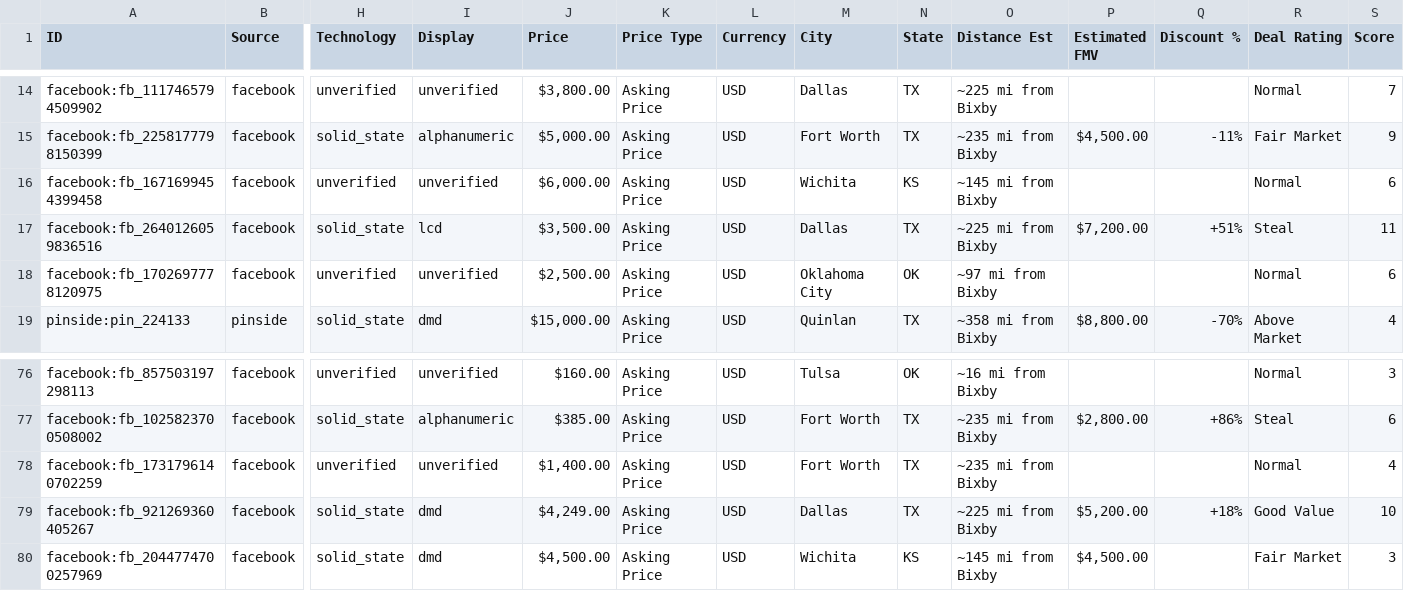
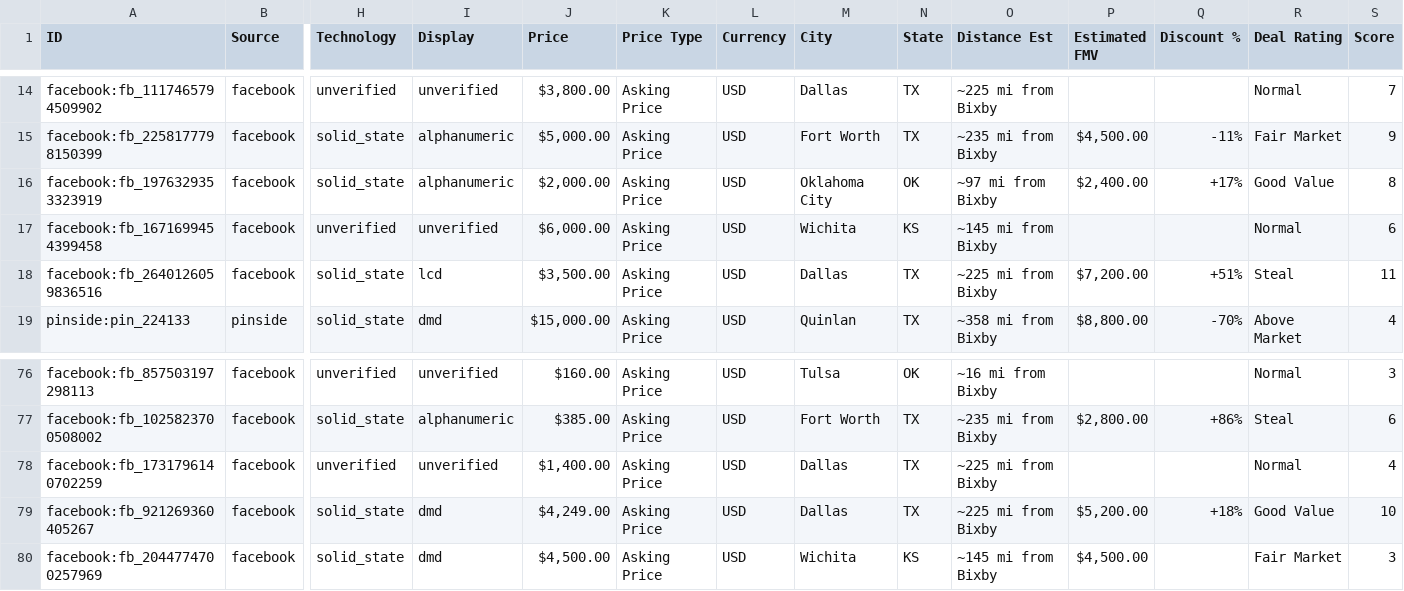
Before and after one commit to farmerboy772/farmerboy772.github.io, a CSV file: pinball_listings.csv, drawn as a sheet; only a part is shown, gaps mark what is left out; removed rows and columns are numbered as before the commit, all else as after; rows hold the shown columns only; the diff names each change by its address in the sheet, - before the commit and + after, or states it on an @@ line.

Commit message:
Update pinball listings: 2026-11-12 13:18 CDT

```diff
--- a/pinball_listings.csv
+++ b/pinball_listings.csv
+row 16: facebook:fb_1976329353323919 | facebook | solid_state | alphanumeric | $2,000.00 | Asking Price | USD | Oklahoma City | OK | ~97 mi from Bixby | $2,400.00 | +17% | Good Value | 8
-row 18: facebook:fb_1702697778120975 | facebook | unverified | unverified | $2,500.00 | Asking Price | USD | Oklahoma City | OK | ~97 mi from Bixby |  |  | Normal | 6
-M78 (City): Fort Worth
+M78 (City): Dallas
-O78 (Distance Est): ~235 mi from Bixby
+O78 (Distance Est): ~225 mi from Bixby
```
Also changed, not shown: 6 other files.
